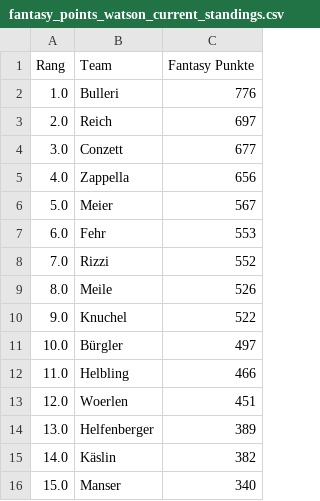
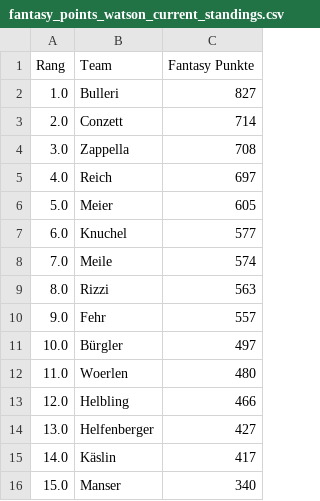
Before and after one commit to leasennch/skifantasy-results, a CSV file: watson/fantasy_points_watson_current_standings.csv, drawn as a sheet.

```diff
--- a/watson/fantasy_points_watson_current_standings.csv
+++ b/watson/fantasy_points_watson_current_standings.csv
@@ -1,16 +1,16 @@
 Rang,Team,Fantasy Punkte
-1.0,Bulleri,776
-2.0,Reich,697
-3.0,Conzett,677
-4.0,Zappella,656
-5.0,Meier,567
-6.0,Fehr,553
-7.0,Rizzi,552
-8.0,Meile,526
-9.0,Knuchel,522
+1.0,Bulleri,827
+2.0,Conzett,714
+3.0,Zappella,708
+4.0,Reich,697
+5.0,Meier,605
+6.0,Knuchel,577
+7.0,Meile,574
+8.0,Rizzi,563
+9.0,Fehr,557
 10.0,Bürgler,497
-11.0,Helbling,466
-12.0,Woerlen,451
-13.0,Helfenberger,389
-14.0,Käslin,382
+11.0,Woerlen,480
+12.0,Helbling,466
+13.0,Helfenberger,427
+14.0,Käslin,417
 15.0,Manser,340
```
Also changed, not shown: unteresAaretal/fantasy_points_Unteres Aaretal_point_races.csv, watson/fantasy_points_watson_point_races.csv, 7 other files.
